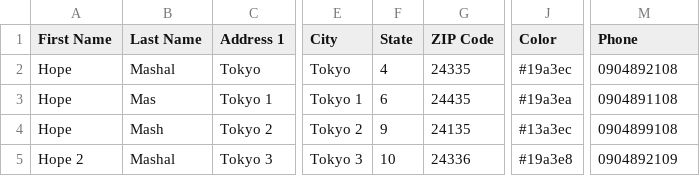
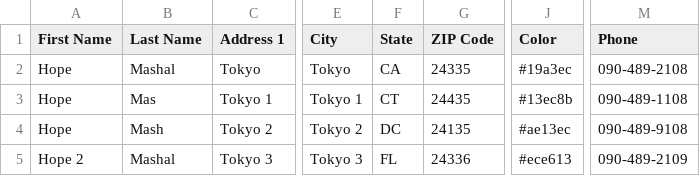
Before and after one commit to HopeMashal/Testing-Automation, a CSV file: Selenium/element-task/src/files/input.csv, drawn as a sheet; only a part is shown, gaps mark what is left out; the diff names each change by its address in the sheet, - before the commit and + after, or states it on an @@ line.

```diff
--- a/Selenium/element-task/src/files/input.csv
+++ b/Selenium/element-task/src/files/input.csv
-F2 (State): 4
+F2 (State): CA
-M2 (Phone): 0904892108
+M2 (Phone): 090-489-2108
-F3 (State): 6
+F3 (State): CT
-J3 (Color): #19a3ea
+J3 (Color): #13ec8b
-M3 (Phone): 0904891108
+M3 (Phone): 090-489-1108
-F4 (State): 9
+F4 (State): DC
-J4 (Color): #13a3ec
+J4 (Color): #ae13ec
-M4 (Phone): 0904899108
+M4 (Phone): 090-489-9108
-F5 (State): 10
+F5 (State): FL
-J5 (Color): #19a3e8
+J5 (Color): #ece613
-M5 (Phone): 0904892109
+M5 (Phone): 090-489-2109
```
Also changed, not shown: 4 other files.
